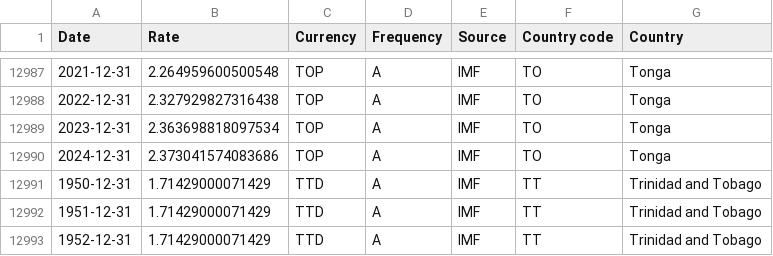
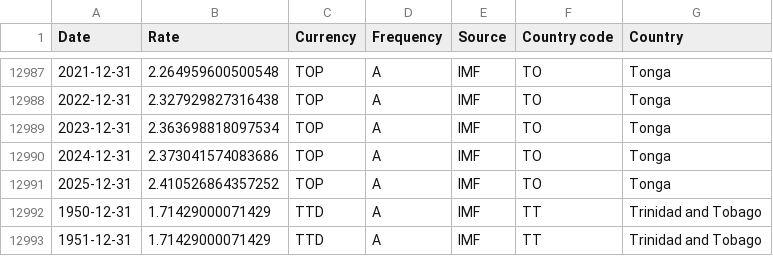
Before and after one commit to codeforIATI/imf-exchangerates, a CSV file: imf_exchangerates_A_ENDA_USD.csv, drawn as a sheet; only a part is shown, gaps mark what is left out; the shorter side is filled out with more unchanged rows; the diff names each change by its address in the sheet, - before the commit and + after, or states it on an @@ line.

```diff
--- a/imf_exchangerates_A_ENDA_USD.csv
+++ b/imf_exchangerates_A_ENDA_USD.csv
+row 12991: 2025-12-31 | 2.410526864357252 | TOP | A | IMF | TO | Tonga
```
Also changed, not shown: 2 other files.
